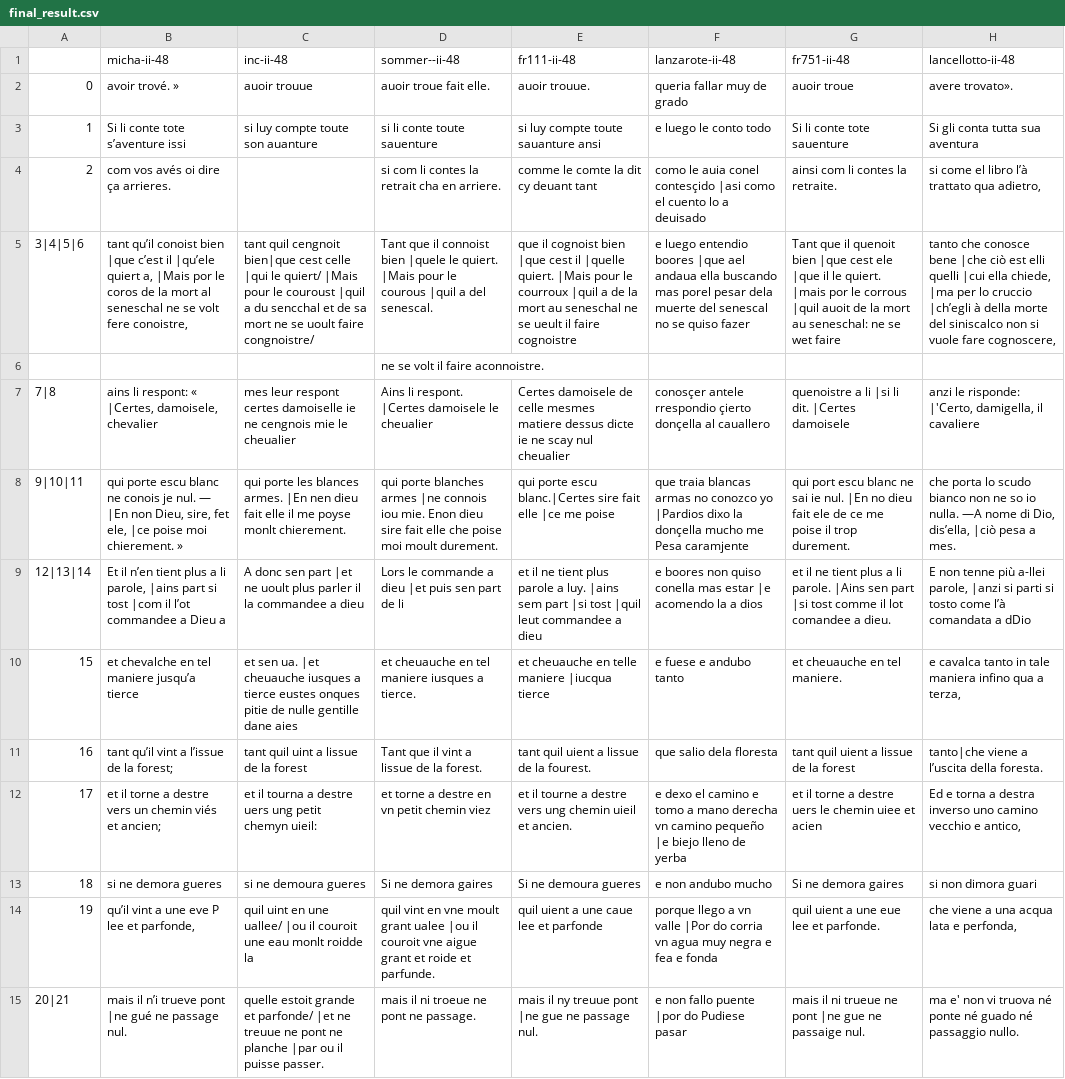
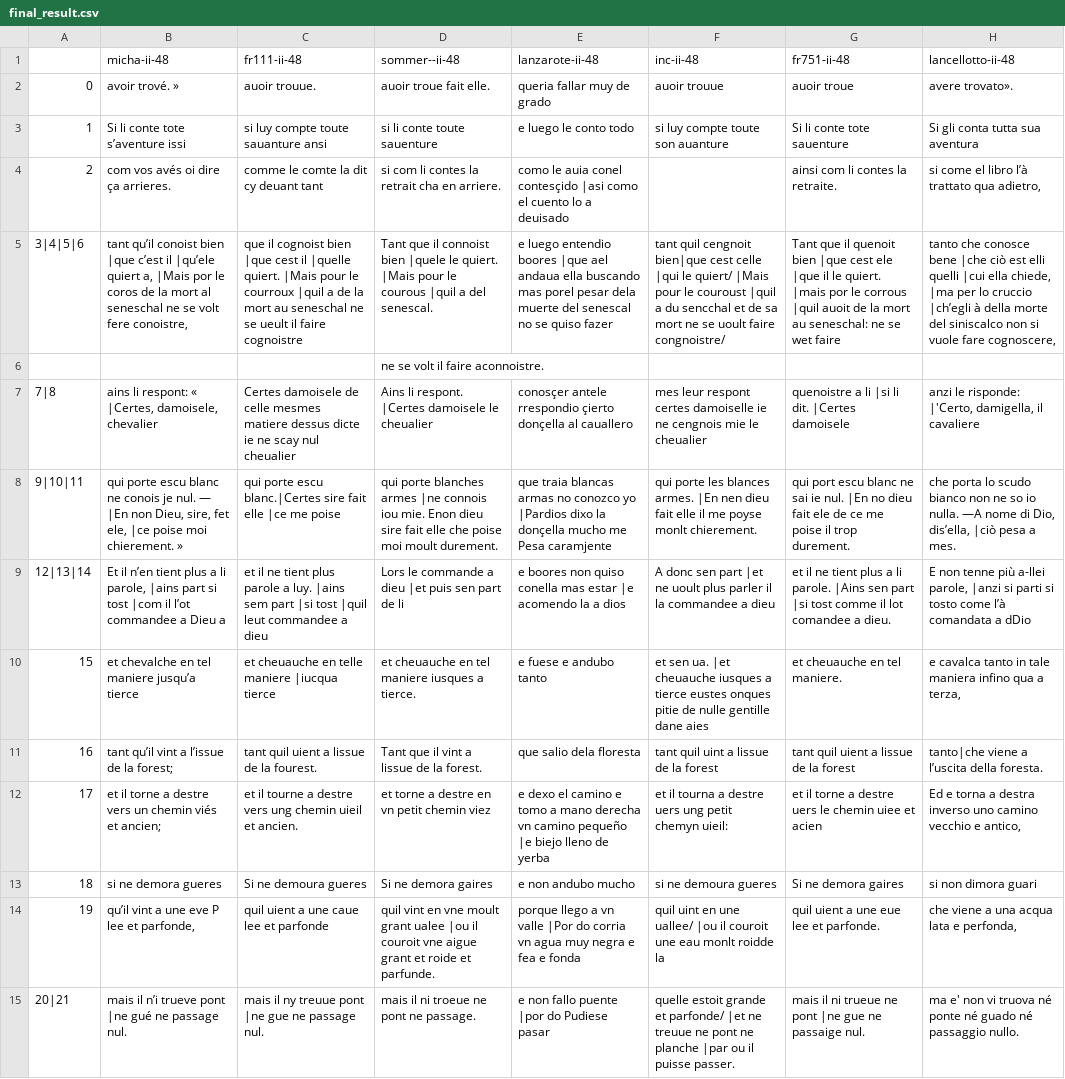
Before and after one commit to ProMeText/aquilign_seeing_the_difference_workshop, a CSV file: result_dir/lancelot/final_result.csv, drawn as a sheet; only a part is shown; removed rows and columns are numbered as before the commit, all else as after; the diff covers the shown part only; the diff names each change by its address in the sheet, - before the commit and + after, or states it on an @@ line.

```diff
--- a/result_dir/lancelot/final_result.csv
+++ b/result_dir/lancelot/final_result.csv
-column E (fr111-ii-48), rows 2-15: auoir trouue. | si luy compte toute sauanture ansi | comme le comte la dit cy deuant tant | que il cognoist bien |que cest il |quelle quiert. |Mais pour le courroux |quil a de la mort au seneschal ne se ueult il faire cognoistre |  | Certes damoisele de celle mesmes matiere dessus dicte ie ne scay nul cheualier | qui porte escu blanc.|Certes sire fait elle |ce me poise | et il ne tient plus parole a luy. |ains sem part |si tost |quil leut commandee a dieu | et cheuauche en telle maniere |iucqua tierce | tant quil uient a lissue de la fourest. | et il tourne a destre vers ung chemin uieil et ancien. | Si ne demoura gueres | quil uient a une caue lee et parfonde | mais il ny treuue pont |ne gue ne passage nul.
+column F (inc-ii-48), rows 2-15: auoir trouue | si luy compte toute son auanture |  | tant quil cengnoit bien|que cest celle |qui le quiert/ |Mais pour le couroust |quil a du sencchal et de sa mort ne se uoult faire congnoistre/ |  | mes leur respont certes damoiselle ie ne cengnois mie le cheualier | qui porte les blances armes. |En nen dieu fait elle il me poyse monlt chierement. | A donc sen part |et ne uoult plus parler il la commandee a dieu | et sen ua. |et cheuauche iusques a tierce eustes onques pitie de nulle gentille dane aies | tant quil uint a lissue de la forest | et il tourna a destre uers ung petit chemyn uieil: | si ne demoura gueres | quil uint en une uallee/ |ou il couroit une eau monlt roidde la | quelle estoit grande et parfonde/ |et ne treuue ne pont ne planche |par ou il puisse passer.
-C1: inc-ii-48
+C1: fr111-ii-48
-C2 (fr111-ii-48): auoir trouue
+C2 (fr111-ii-48): auoir trouue.
-C3 (fr111-ii-48): si luy compte toute son auanture
+C3 (fr111-ii-48): si luy compte toute sauanture ansi
-C4 (fr111-ii-48): (empty)
+C4 (fr111-ii-48): comme le comte la dit cy deuant tant
-C5 (fr111-ii-48): tant quil cengnoit bien|que cest celle |qui le quiert/ |Mais pour le couroust |quil a du sencchal et de sa mort ne se uoult faire congnoistre/
+C5 (fr111-ii-48): que il cognoist bien |que cest il |quelle quiert. |Mais pour le courroux |quil a de la mort au seneschal ne se ueult il faire cognoistre
-C7 (fr111-ii-48): mes leur respont certes damoiselle ie ne cengnois mie le cheualier
+C7 (fr111-ii-48): Certes damoisele de celle mesmes matiere dessus dicte ie ne scay nul cheualier
-C8 (fr111-ii-48): qui porte les blances armes. |En nen dieu fait elle il me poyse monlt chierement.
+C8 (fr111-ii-48): qui porte escu blanc.|Certes sire fait elle |ce me poise
-C9 (fr111-ii-48): A donc sen part |et ne uoult plus parler il la commandee a…
+C9 (fr111-ii-48): et il ne tient plus parole a luy. |ains sem part |si tost |quil leut commandee a…
-C10 (fr111-ii-48): et sen ua. |et cheuauche iusques a tierce eustes onques pitie de nulle gentille dane aies
+C10 (fr111-ii-48): et cheuauche en telle maniere |iucqua tierce
-C11 (fr111-ii-48): tant quil uint a lissue de la forest
+C11 (fr111-ii-48): tant quil uient a lissue de la fourest.
-C12 (fr111-ii-48): et il tourna a destre uers ung petit chemyn uieil:
+C12 (fr111-ii-48): et il tourne a destre vers ung chemin uieil et ancien.
-C13 (fr111-ii-48): si ne demoura gueres
+C13 (fr111-ii-48): Si ne demoura gueres
-C14 (fr111-ii-48): quil uint en une uallee/ |ou il couroit une eau monlt roidde la
+C14 (fr111-ii-48): quil uient a une caue lee et parfonde
-C15 (fr111-ii-48): quelle estoit grande et parfonde/ |et ne treuue ne pont ne planche |par ou il puisse passer.
+C15 (fr111-ii-48): mais il ny treuue pont |ne gue ne passage nul.
```
Also changed, not shown: 144 edited cells elsewhere in this file, result_dir/lancelot/final_result_as_index.csv, result_dir/lancelot/readable.csv, 48 other files.
